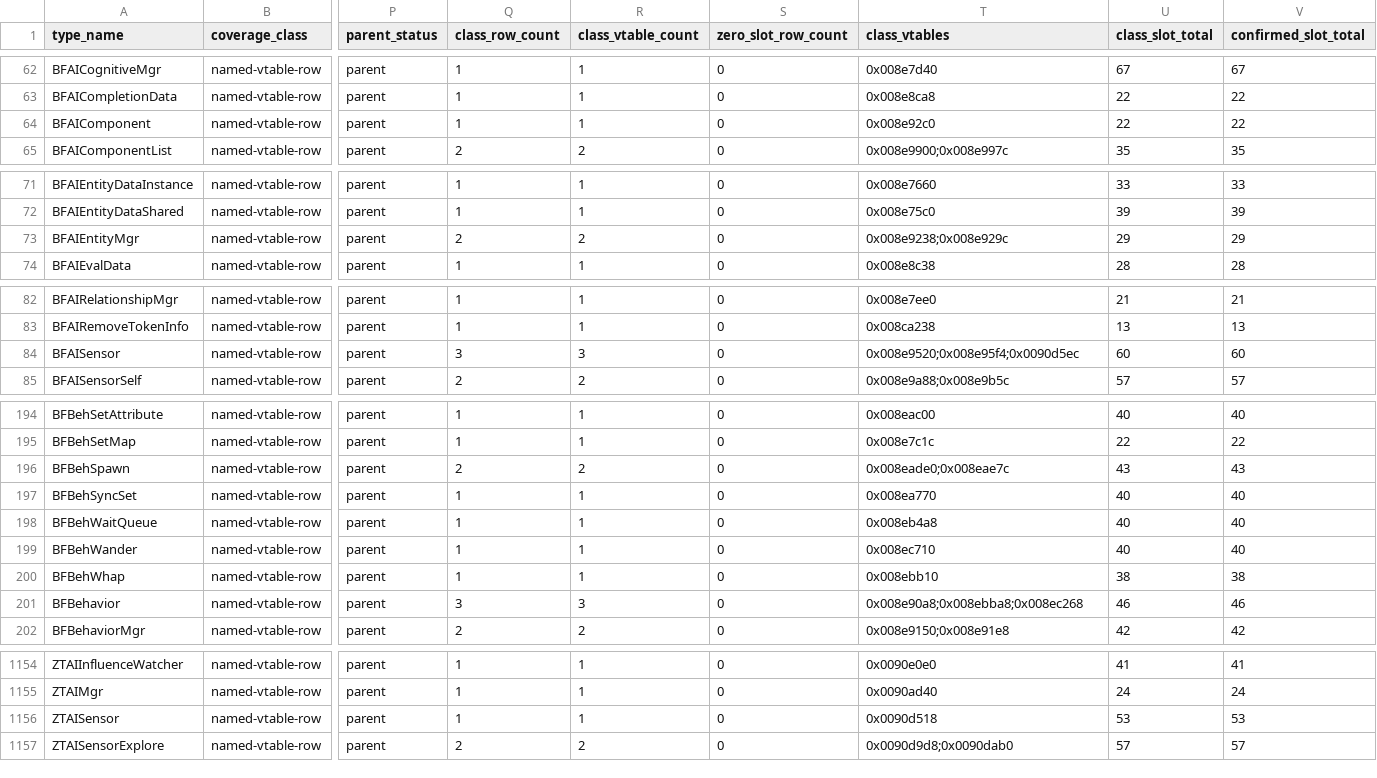
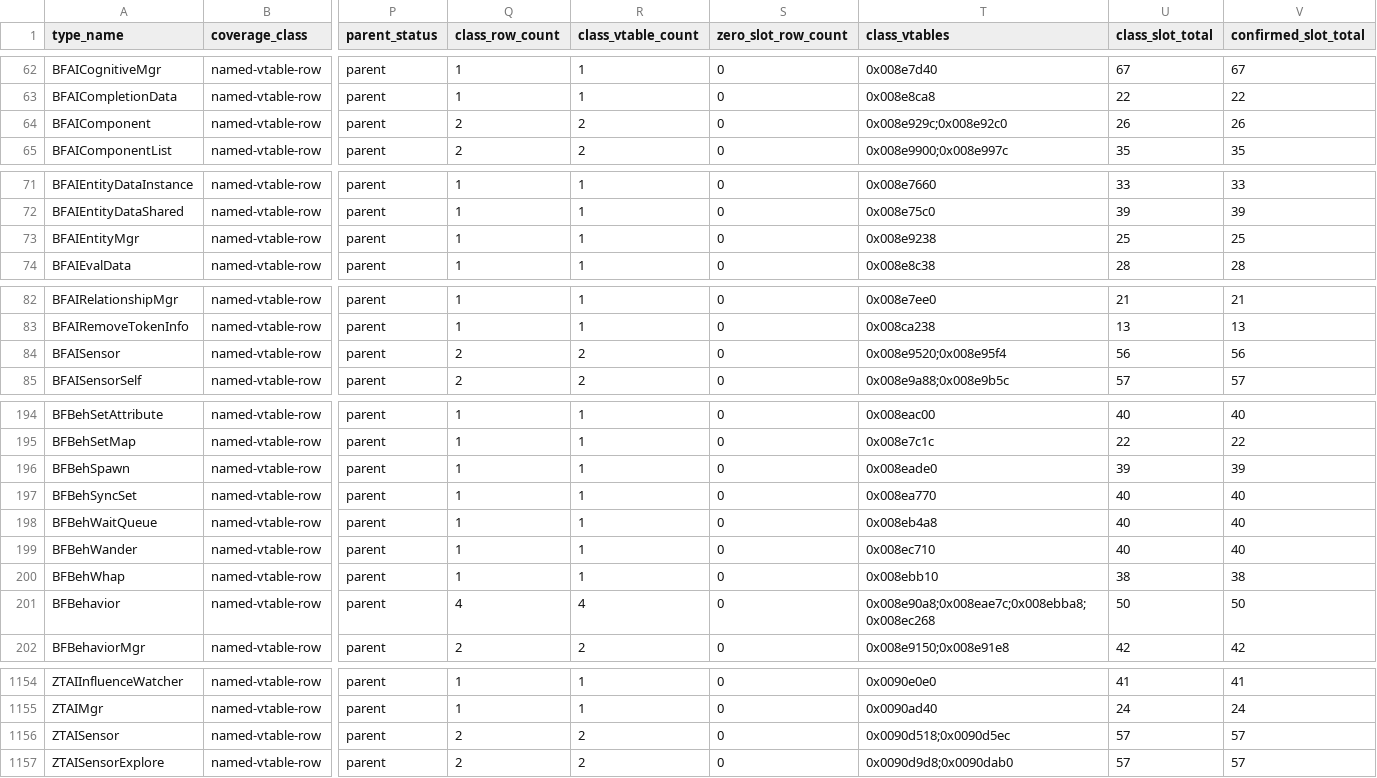
Before and after one commit to overyonder/over-yonder.tech, a TSV file: openzt2/zt-type-coverage-reconciliation.tsv, drawn as a sheet; only a part is shown, gaps mark what is left out; the diff covers the shown part only; the diff names each change by its address in the sheet, - before the commit and + after, or states it on an @@ line.

```diff
--- a/openzt2/zt-type-coverage-reconciliation.tsv
+++ b/openzt2/zt-type-coverage-reconciliation.tsv
-Q64 (class_row_count): 1
+Q64 (class_row_count): 2
-R64 (class_vtable_count): 1
+R64 (class_vtable_count): 2
-T64 (class_vtables): 0x008e92c0
+T64 (class_vtables): 0x008e929c;0x008e92c0
-U64 (class_slot_total): 22
+U64 (class_slot_total): 26
-V64 (confirmed_slot_total): 22
+V64 (confirmed_slot_total): 26
-Q73 (class_row_count): 2
+Q73 (class_row_count): 1
-R73 (class_vtable_count): 2
+R73 (class_vtable_count): 1
-T73 (class_vtables): 0x008e9238;0x008e929c
+T73 (class_vtables): 0x008e9238
-U73 (class_slot_total): 29
+U73 (class_slot_total): 25
-V73 (confirmed_slot_total): 29
+V73 (confirmed_slot_total): 25
-Q84 (class_row_count): 3
+Q84 (class_row_count): 2
-R84 (class_vtable_count): 3
+R84 (class_vtable_count): 2
-T84 (class_vtables): 0x008e9520;0x008e95f4;0x0090d5ec
+T84 (class_vtables): 0x008e9520;0x008e95f4
-U84 (class_slot_total): 60
+U84 (class_slot_total): 56
-V84 (confirmed_slot_total): 60
+V84 (confirmed_slot_total): 56
-Q196 (class_row_count): 2
+Q196 (class_row_count): 1
-R196 (class_vtable_count): 2
+R196 (class_vtable_count): 1
-T196 (class_vtables): 0x008eade0;0x008eae7c
+T196 (class_vtables): 0x008eade0
-U196 (class_slot_total): 43
+U196 (class_slot_total): 39
-V196 (confirmed_slot_total): 43
+V196 (confirmed_slot_total): 39
-Q201 (class_row_count): 3
+Q201 (class_row_count): 4
-R201 (class_vtable_count): 3
+R201 (class_vtable_count): 4
-T201 (class_vtables): 0x008e90a8;0x008ebba8;0x008ec268
+T201 (class_vtables): 0x008e90a8;0x008eae7c;0x008ebba8;0x008ec268
-U201 (class_slot_total): 46
+U201 (class_slot_total): 50
-V201 (confirmed_slot_total): 46
+V201 (confirmed_slot_total): 50
-Q1156 (class_row_count): 1
+Q1156 (class_row_count): 2
-R1156 (class_vtable_count): 1
+R1156 (class_vtable_count): 2
-T1156 (class_vtables): 0x0090d518
+T1156 (class_vtables): 0x0090d518;0x0090d5ec
-U1156 (class_slot_total): 53
+U1156 (class_slot_total): 57
-V1156 (confirmed_slot_total): 53
+V1156 (confirmed_slot_total): 57
```
Also changed, not shown: 2 edited cells elsewhere in this file, 3 other files.
